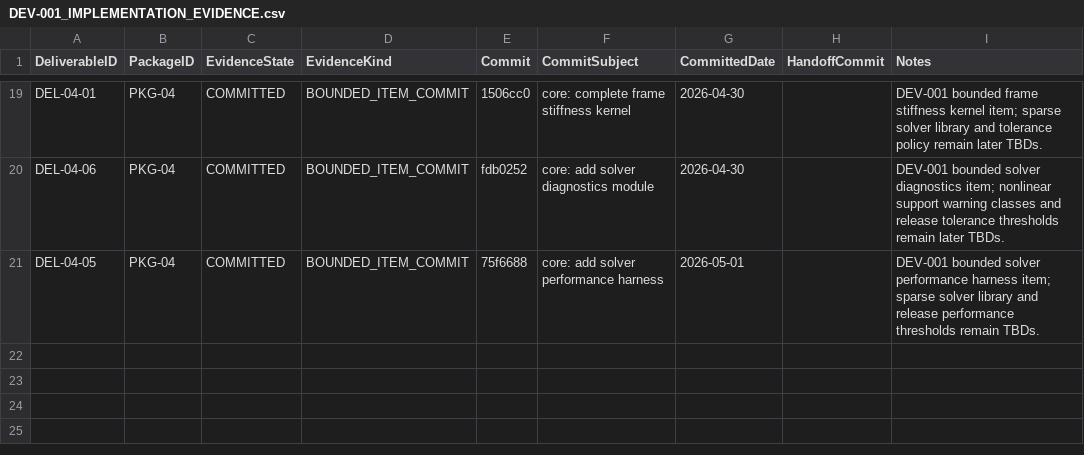
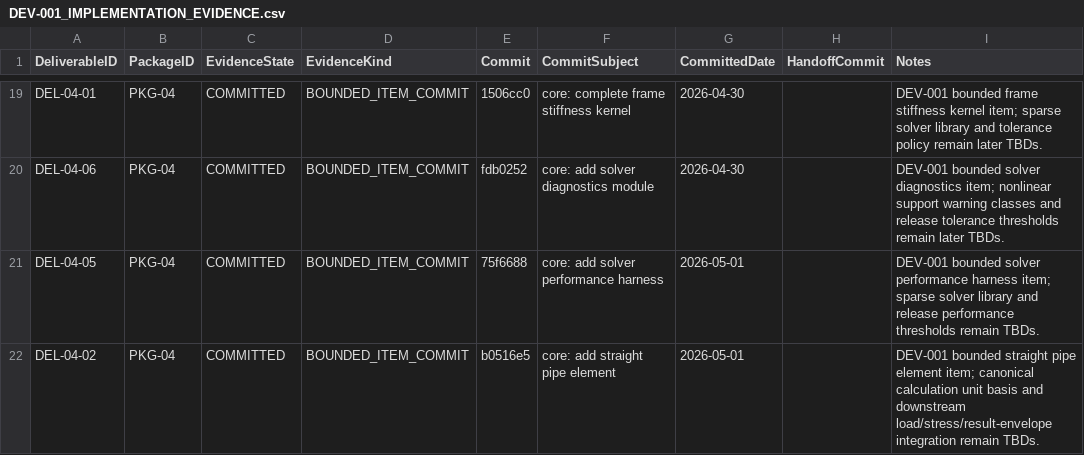
Before and after one commit to sgttomas/chirality-piping, a CSV file: execution/_Coordination/DEV-001_IMPLEMENTATION_EVIDENCE.csv, drawn as a sheet; only a part is shown, gaps mark what is left out.

Commit message:
coordination: record del-04-02 implementation evidence

```diff
--- a/execution/_Coordination/DEV-001_IMPLEMENTATION_EVIDENCE.csv
+++ b/execution/_Coordination/DEV-001_IMPLEMENTATION_EVIDENCE.csv
@@ -21 +21,2 @@ DEL-04-06,PKG-04,COMMITTED,BOUNDED_ITEM_COMMIT,fdb0252,core: add solver diagnost
 DEL-04-05,PKG-04,COMMITTED,BOUNDED_ITEM_COMMIT,75f6688,core: add solver performance harness,2026-05-01,,DEV-001 bounded solver performance harness item; sparse solver library and release performance thresholds remain TBDs.
+DEL-04-02,PKG-04,COMMITTED,BOUNDED_ITEM_COMMIT,b0516e5,core: add straight pipe element,2026-05-01,,DEV-001 bounded straight pipe element item; canonical calculation unit basis and downstream load/stress/result-envelope integration remain TBDs.
```
Also changed, not shown: execution/_Coordination/DEV-001_BLOCKER_QUEUE.csv, 2 other files.
